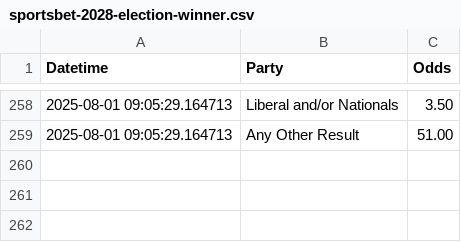
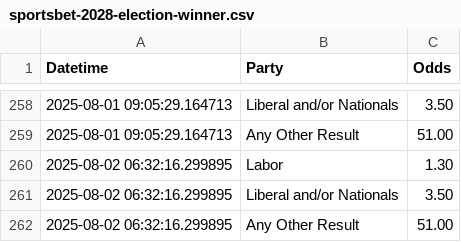
Before and after one commit to bpalmer4/Election-2028, a CSV file: betting-data/sportsbet-2028-election-winner.csv, drawn as a sheet; only a part is shown, gaps mark what is left out.

Commit message:
betting market update

```diff
--- a/betting-data/sportsbet-2028-election-winner.csv
+++ b/betting-data/sportsbet-2028-election-winner.csv
@@ -259 +259,4 @@ Datetime,Party,Odds
 2025-08-01 09:05:29.164713,Any Other Result,51.00
+2025-08-02 06:32:16.299895,Labor,1.30
+2025-08-02 06:32:16.299895,Liberal and/or Nationals,3.50
+2025-08-02 06:32:16.299895,Any Other Result,51.00
```
